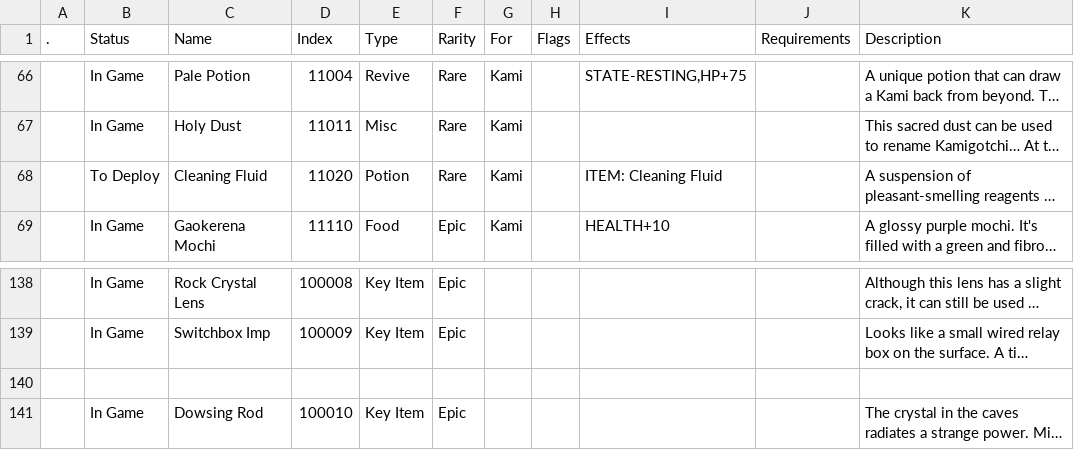
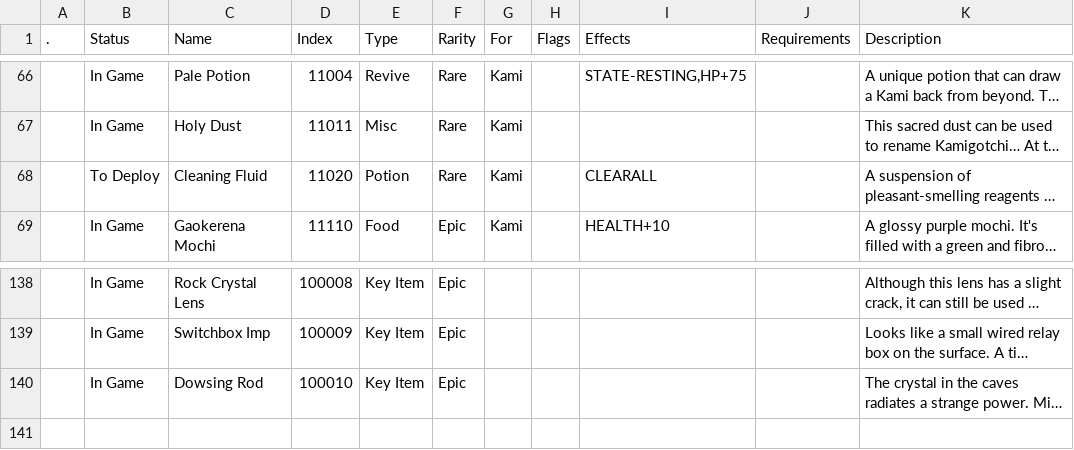
Before and after one commit to failediea/kamigotchi, a CSV file: packages/contracts/deployment/world/data/items/items.csv, drawn as a sheet; only a part is shown, gaps mark what is left out; long unchanged cells end in …; the diff names each change by its address in the sheet, - before the commit and + after, or states it on an @@ line.

```diff
--- a/packages/contracts/deployment/world/data/items/items.csv
+++ b/packages/contracts/deployment/world/data/items/items.csv
-I68 (Effects): ITEM: Cleaning Fluid
+I68 (Effects): CLEARALL
-row 140: (empty)
```
Also changed, not shown: packages/contracts/deployment/world/data/items/allos.csv.
